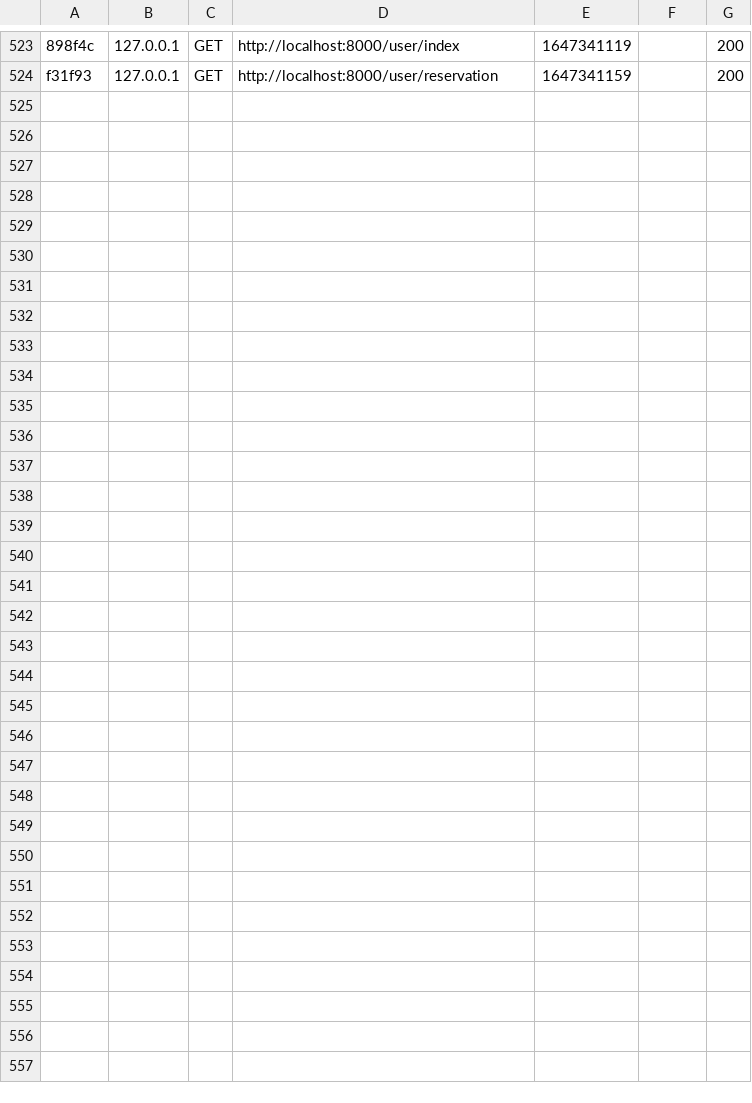
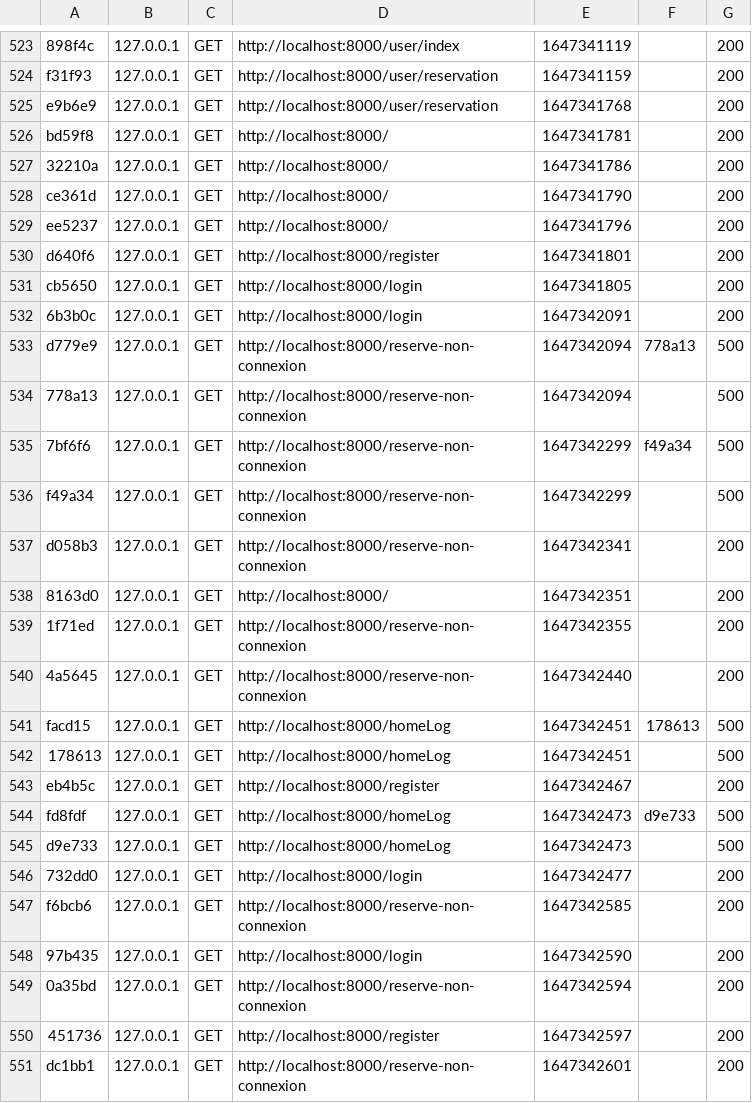
Before and after one commit to ProjetSymfony1/Projet, a CSV file: var/cache/dev/profiler/index.csv, drawn as a sheet; only a part is shown, gaps mark what is left out; the diff names each change by its address in the sheet, - before the commit and + after, or states it on an @@ line.

Commit message:
Non reservation page for non user

```diff
--- a/var/cache/dev/profiler/index.csv
+++ b/var/cache/dev/profiler/index.csv
+row 525: e9b6e9 | 127.0.0.1 | GET | http://localhost:8000/user/reservation | 1647341768 |  | 200
+row 526: bd59f8 | 127.0.0.1 | GET | http://localhost:8000/ | 1647341781 |  | 200
+row 527: 32210a | 127.0.0.1 | GET | http://localhost:8000/ | 1647341786 |  | 200
+row 528: ce361d | 127.0.0.1 | GET | http://localhost:8000/ | 1647341790 |  | 200
+row 529: ee5237 | 127.0.0.1 | GET | http://localhost:8000/ | 1647341796 |  | 200
+row 530: d640f6 | 127.0.0.1 | GET | http://localhost:8000/register | 1647341801 |  | 200
+row 531: cb5650 | 127.0.0.1 | GET | http://localhost:8000/login | 1647341805 |  | 200
+row 532: 6b3b0c | 127.0.0.1 | GET | http://localhost:8000/login | 1647342091 |  | 200
+row 533: d779e9 | 127.0.0.1 | GET | http://localhost:8000/reserve-non-connexion | 1647342094 | 778a13 | 500
+row 534: 778a13 | 127.0.0.1 | GET | http://localhost:8000/reserve-non-connexion | 1647342094 |  | 500
+row 535: 7bf6f6 | 127.0.0.1 | GET | http://localhost:8000/reserve-non-connexion | 1647342299 | f49a34 | 500
+row 536: f49a34 | 127.0.0.1 | GET | http://localhost:8000/reserve-non-connexion | 1647342299 |  | 500
+row 537: d058b3 | 127.0.0.1 | GET | http://localhost:8000/reserve-non-connexion | 1647342341 |  | 200
+row 538: 8163d0 | 127.0.0.1 | GET | http://localhost:8000/ | 1647342351 |  | 200
+row 539: 1f71ed | 127.0.0.1 | GET | http://localhost:8000/reserve-non-connexion | 1647342355 |  | 200
+row 540: 4a5645 | 127.0.0.1 | GET | http://localhost:8000/reserve-non-connexion | 1647342440 |  | 200
+row 541: facd15 | 127.0.0.1 | GET | http://localhost:8000/homeLog | 1647342451 | 178613 | 500
+row 542: 178613 | 127.0.0.1 | GET | http://localhost:8000/homeLog | 1647342451 |  | 500
+row 543: eb4b5c | 127.0.0.1 | GET | http://localhost:8000/register | 1647342467 |  | 200
+row 544: fd8fdf | 127.0.0.1 | GET | http://localhost:8000/homeLog | 1647342473 | d9e733 | 500
+row 545: d9e733 | 127.0.0.1 | GET | http://localhost:8000/homeLog | 1647342473 |  | 500
+row 546: 732dd0 | 127.0.0.1 | GET | http://localhost:8000/login | 1647342477 |  | 200
+row 547: f6bcb6 | 127.0.0.1 | GET | http://localhost:8000/reserve-non-connexion | 1647342585 |  | 200
+row 548: 97b435 | 127.0.0.1 | GET | http://localhost:8000/login | 1647342590 |  | 200
+row 549: 0a35bd | 127.0.0.1 | GET | http://localhost:8000/reserve-non-connexion | 1647342594 |  | 200
+row 550: 451736 | 127.0.0.1 | GET | http://localhost:8000/register | 1647342597 |  | 200
+row 551: dc1bb1 | 127.0.0.1 | GET | http://localhost:8000/reserve-non-connexion | 1647342601 |  | 200
```
Also changed, not shown: 9 other files.
